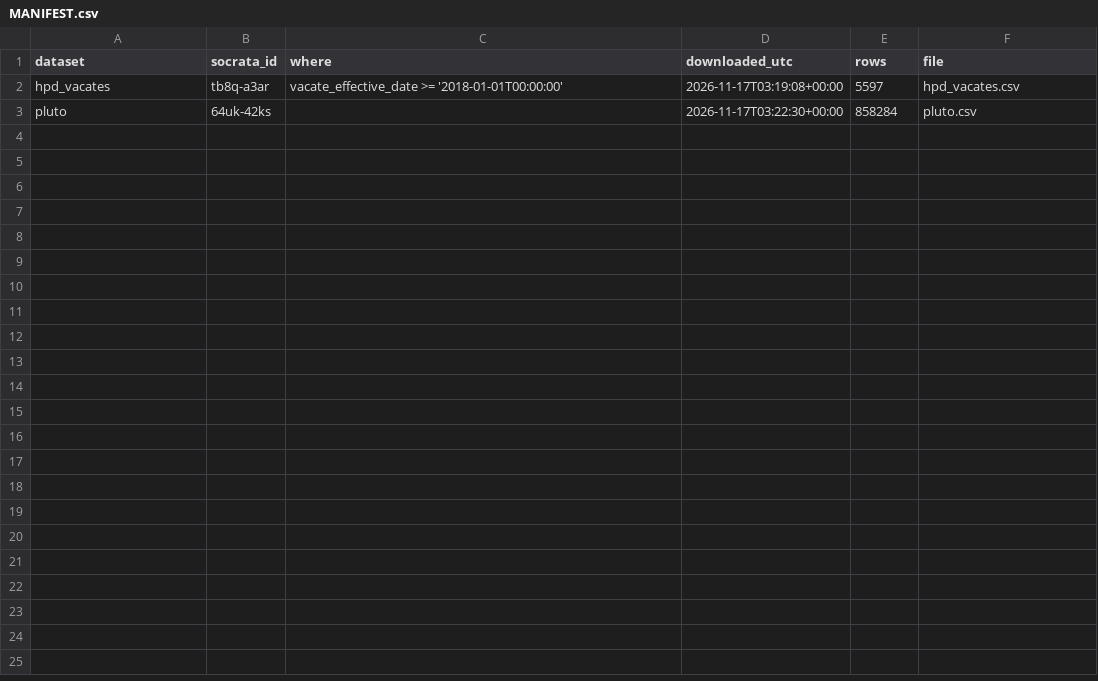
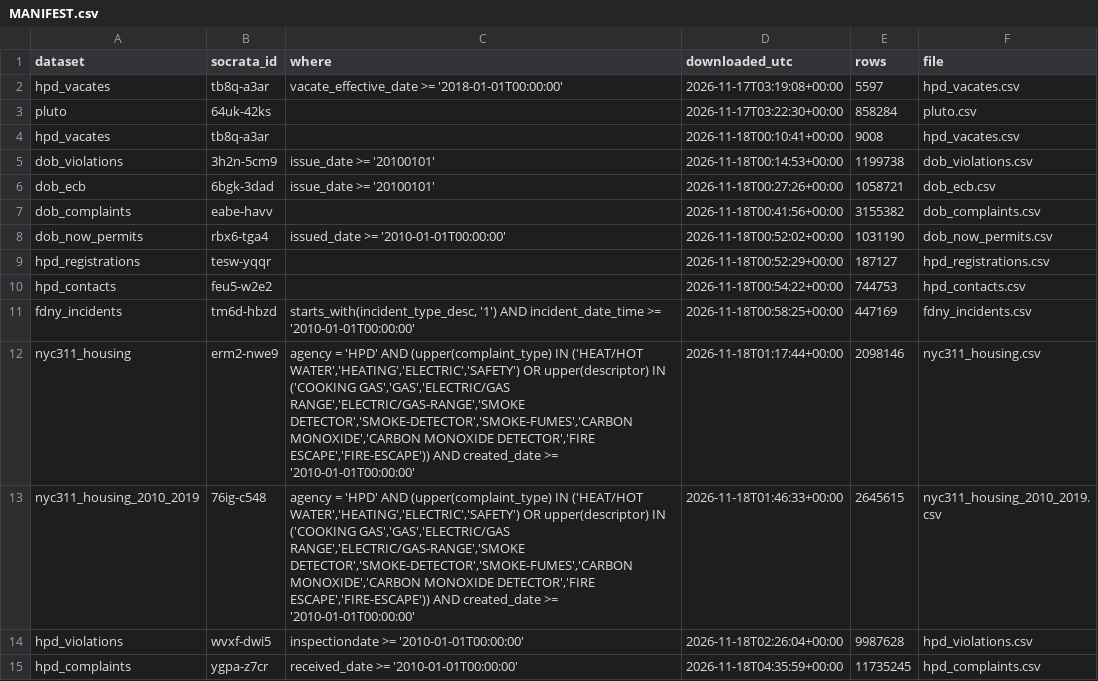
Before and after one commit to zeitakz/nyc-building-risk, a CSV file: data/raw/MANIFEST.csv, drawn as a sheet; the diff names each change by its address in the sheet, - before the commit and + after, or states it on an @@ line.

```diff
--- a/data/raw/MANIFEST.csv
+++ b/data/raw/MANIFEST.csv
+row 4: hpd_vacates | tb8q-a3ar |  | 2026-11-18T00:10:41+00:00 | 9008 | hpd_vacates.csv
+row 5: dob_violations | 3h2n-5cm9 | issue_date >= '20100101' | 2026-11-18T00:14:53+00:00 | 1199738 | dob_violations.csv
+row 6: dob_ecb | 6bgk-3dad | issue_date >= '20100101' | 2026-11-18T00:27:26+00:00 | 1058721 | dob_ecb.csv
+row 7: dob_complaints | eabe-havv |  | 2026-11-18T00:41:56+00:00 | 3155382 | dob_complaints.csv
+row 8: dob_now_permits | rbx6-tga4 | issued_date >= '2010-01-01T00:00:00' | 2026-11-18T00:52:02+00:00 | 1031190 | dob_now_permits.csv
+row 9: hpd_registrations | tesw-yqqr |  | 2026-11-18T00:52:29+00:00 | 187127 | hpd_registrations.csv
+row 10: hpd_contacts | feu5-w2e2 |  | 2026-11-18T00:54:22+00:00 | 744753 | hpd_contacts.csv
+row 11: fdny_incidents | tm6d-hbzd | starts_with(incident_type_desc, '1') AND incident_date_time >= '2010-01-01T00:00:00' | 2026-11-18T00:58:25+00:00 | 447169 | fdny_incidents.csv
+row 12: nyc311_housing | erm2-nwe9 | agency = 'HPD' AND (upper(complaint_type) IN ('HEAT/HOT WATER','HEATING','ELECTRIC','SAFETY') OR upper(descriptor) IN ('COOKING GAS','GAS','ELECTRIC/GAS RANGE','ELECTRIC/GAS-RANGE','SMOKE DETECTOR','SMOKE-DETECTOR','SMOKE-FUMES','CARBON MONOXIDE','CARBON MONOXIDE DETECTOR','FIRE ESCAPE','FIRE-ESCAPE')) AND created_date >= '2010-01-01T00:00:00' | 2026-11-18T01:17:44+00:00 | 2098146 | nyc311_housing.csv
+row 13: nyc311_housing_2010_2019 | 76ig-c548 | agency = 'HPD' AND (upper(complaint_type) IN ('HEAT/HOT WATER','HEATING','ELECTRIC','SAFETY') OR upper(descriptor) IN ('COOKING GAS','GAS','ELECTRIC/GAS RANGE','ELECTRIC/GAS-RANGE','SMOKE DETECTOR','SMOKE-DETECTOR','SMOKE-FUMES','CARBON MONOXIDE','CARBON MONOXIDE DETECTOR','FIRE ESCAPE','FIRE-ESCAPE')) AND created_date >= '2010-01-01T00:00:00' | 2026-11-18T01:46:33+00:00 | 2645615 | nyc311_housing_2010_2019.csv
+row 14: hpd_violations | wvxf-dwi5 | inspectiondate >= '2010-01-01T00:00:00' | 2026-11-18T02:26:04+00:00 | 9987628 | hpd_violations.csv
+row 15: hpd_complaints | ygpa-z7cr | received_date >= '2010-01-01T00:00:00' | 2026-11-18T04:35:59+00:00 | 11735245 | hpd_complaints.csv
```
Also changed, not shown: 5 other files.
